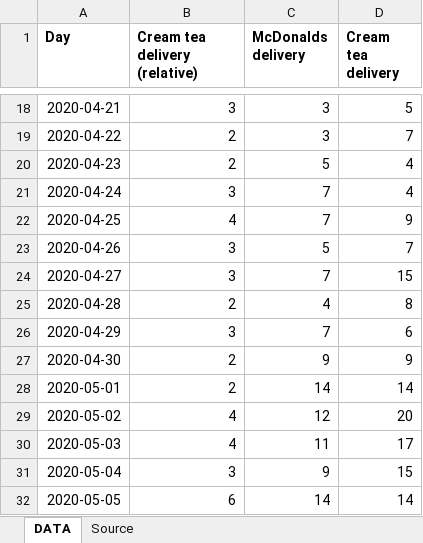
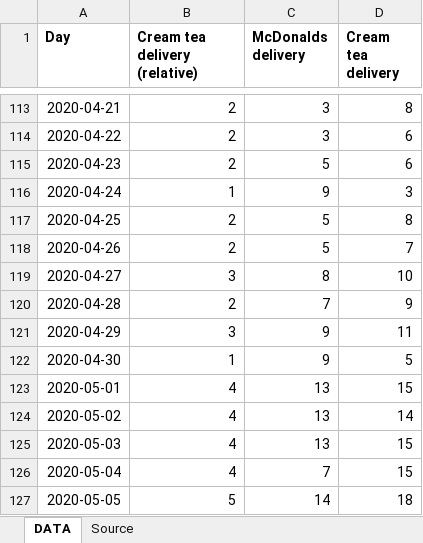
Before and after one commit to anthonybmasters/rstudio-cloud, an Excel workbook: Google Search Index/Google Search Index - 2020-06-11.xlsx, sheet DATA, drawn as a sheet; only a part is shown, gaps mark what is left out; values as stored, in another font and other column widths than the file's, no borders; charts and pictures not drawn; addresses are those after the commit; the diff covers the shown part only; the diff names each change by its address in the sheet, - before the commit and + after, or states it on an @@ line.

```diff
--- a/Google Search Index/Google Search Index - 2020-06-11.xlsx (sheet DATA)
+++ b/Google Search Index/Google Search Index - 2020-06-11.xlsx (sheet DATA)
-B113 (Cream tea delivery (relative)): 3
+B113 (Cream tea delivery (relative)): 2
-D113 (Cream tea delivery): 5
+D113 (Cream tea delivery): 8
-D114 (Cream tea delivery): 7
+D114 (Cream tea delivery): 6
-D115 (Cream tea delivery): 4
+D115 (Cream tea delivery): 6
-B116 (Cream tea delivery (relative)): 3
+B116 (Cream tea delivery (relative)): 1
-C116 (McDonalds delivery): 7
+C116 (McDonalds delivery): 9
-D116 (Cream tea delivery): 4
+D116 (Cream tea delivery): 3
-B117 (Cream tea delivery (relative)): 4
+B117 (Cream tea delivery (relative)): 2
-C117 (McDonalds delivery): 7
+C117 (McDonalds delivery): 5
-D117 (Cream tea delivery): 9
+D117 (Cream tea delivery): 8
-B118 (Cream tea delivery (relative)): 3
+B118 (Cream tea delivery (relative)): 2
-C119 (McDonalds delivery): 7
+C119 (McDonalds delivery): 8
-D119 (Cream tea delivery): 15
+D119 (Cream tea delivery): 10
-C120 (McDonalds delivery): 4
+C120 (McDonalds delivery): 7
-D120 (Cream tea delivery): 8
+D120 (Cream tea delivery): 9
-C121 (McDonalds delivery): 7
+C121 (McDonalds delivery): 9
-D121 (Cream tea delivery): 6
+D121 (Cream tea delivery): 11
-B122 (Cream tea delivery (relative)): 2
+B122 (Cream tea delivery (relative)): 1
-D122 (Cream tea delivery): 9
+D122 (Cream tea delivery): 5
-B123 (Cream tea delivery (relative)): 2
+B123 (Cream tea delivery (relative)): 4
-C123 (McDonalds delivery): 14
+C123 (McDonalds delivery): 13
-D123 (Cream tea delivery): 14
+D123 (Cream tea delivery): 15
-C124 (McDonalds delivery): 12
+C124 (McDonalds delivery): 13
-D124 (Cream tea delivery): 20
+D124 (Cream tea delivery): 14
-C125 (McDonalds delivery): 11
+C125 (McDonalds delivery): 13
-D125 (Cream tea delivery): 17
+D125 (Cream tea delivery): 15
-B126 (Cream tea delivery (relative)): 3
+B126 (Cream tea delivery (relative)): 4
-C126 (McDonalds delivery): 9
+C126 (McDonalds delivery): 7
-B127 (Cream tea delivery (relative)): 6
+B127 (Cream tea delivery (relative)): 5
-D127 (Cream tea delivery): 14
+D127 (Cream tea delivery): 18
```
Also changed, not shown: 95 added rows and 107 edited cells elsewhere in this sheet, sheet Source, charts or pictures, 3 other files.
